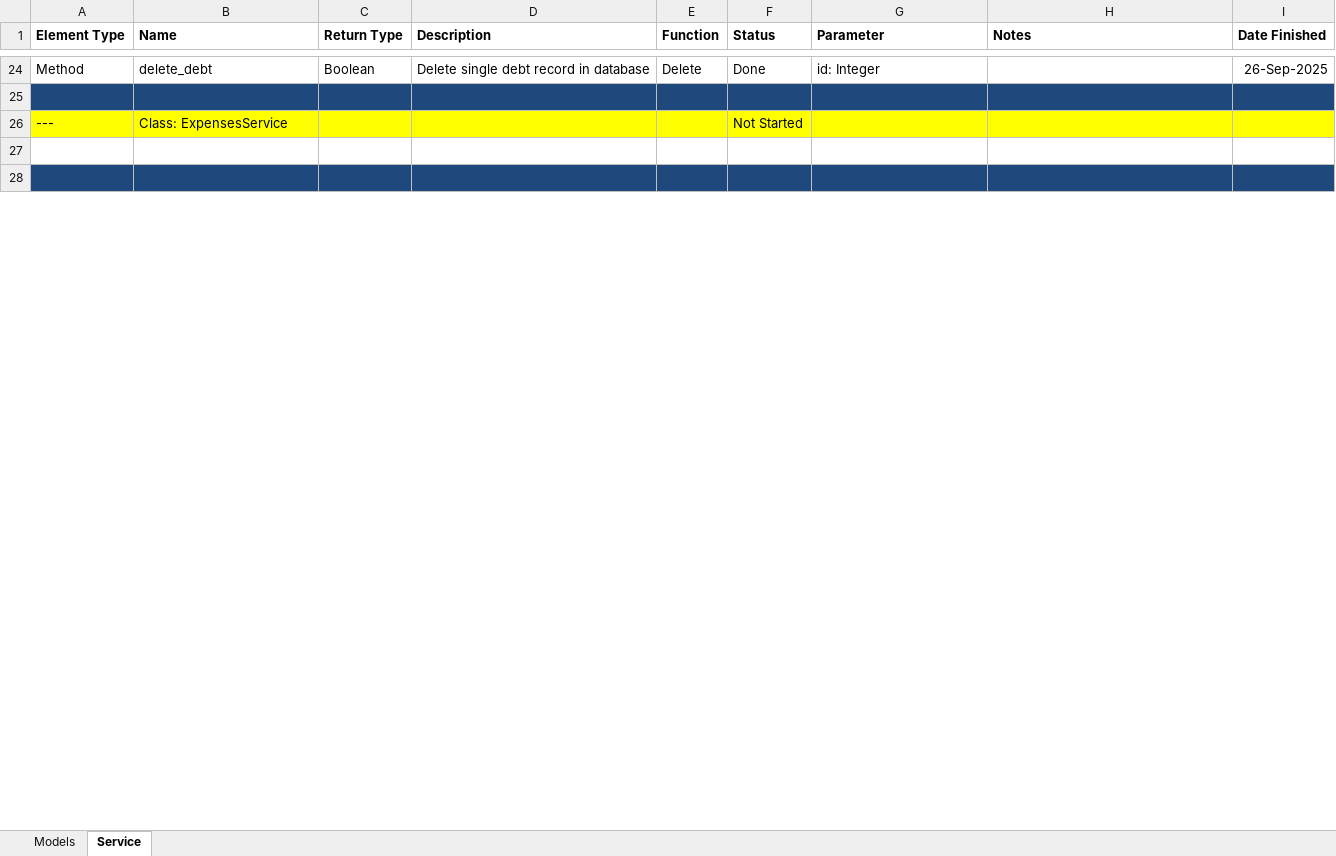
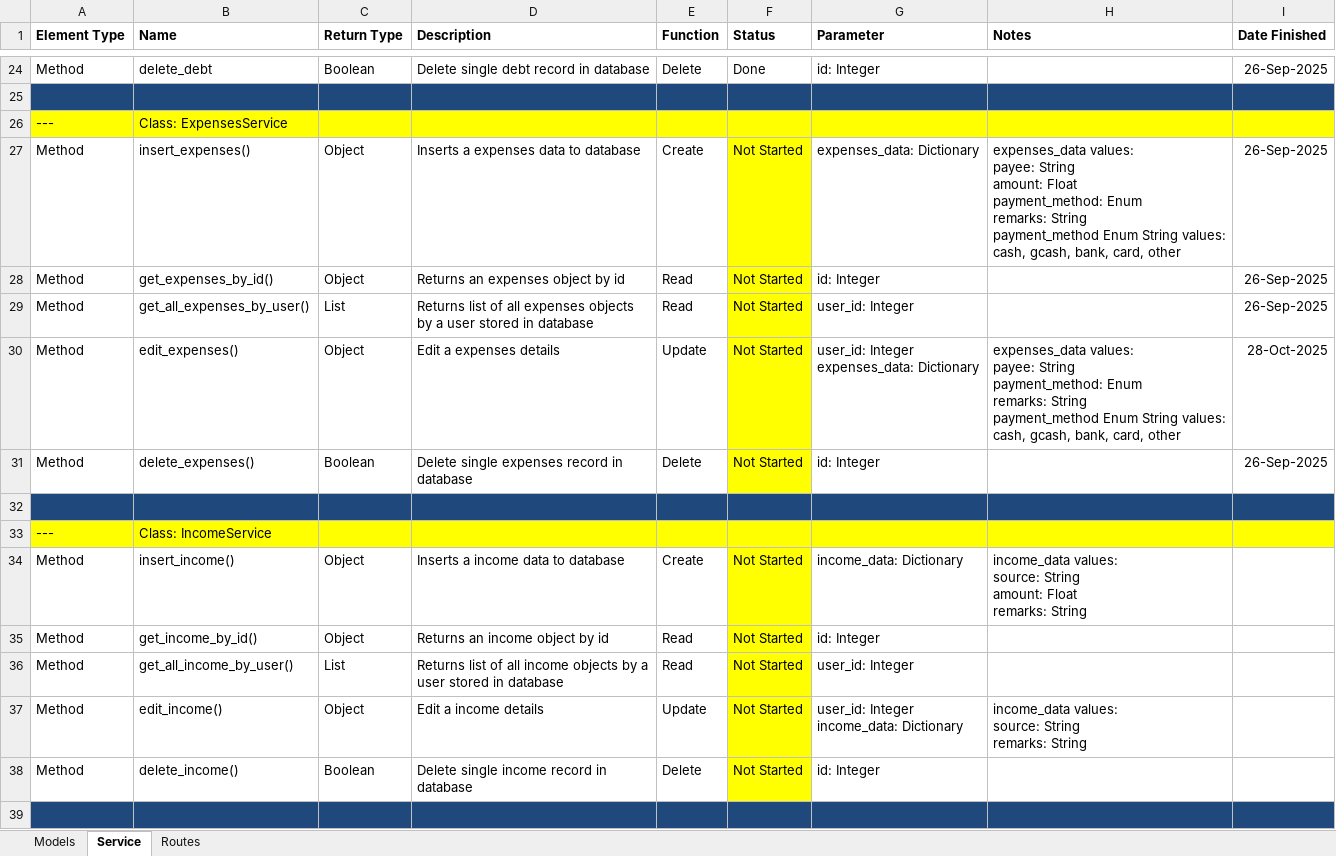
Before and after one commit to inamonanymous/panot_financial_tracker, an Excel workbook: Finance_Tracker_Class_Matrix.xlsx, sheet Service, drawn as a sheet; only a part is shown, gaps mark what is left out; values as stored, in another font and other column widths than the file's, no borders; conditional formats and table styles not drawn; addresses are those after the commit; ↵ is a line break in a cell; the diff covers the shown part only; the diff names each change by its address in the sheet, - before the commit and + after, or states it on an @@ line.

Commit message:
changes

```diff
--- a/Finance_Tracker_Class_Matrix.xlsx (sheet Service)
+++ b/Finance_Tracker_Class_Matrix.xlsx (sheet Service)
+sheet tab: Routes
-F26 (Status): Not Started
+F26 (Status): (empty)
+row 27: Method | insert_expenses() | Object | Inserts a expenses data to database | Create | Not Started | expenses_data: Dictionary | expenses_data values: ↵ payee: String ↵ amount: Float ↵ payment_method: Enum ↵ remarks: String ↵ payment_method Enum String values: ↵ cash, gcash, bank, card, other | 26-Sep-2025
+row 28: Method | get_expenses_by_id() | Object | Returns an expenses object by id | Read | Not Started | id: Integer |  | 26-Sep-2025
+row 29: Method | get_all_expenses_by_user() | List | Returns list of all expenses objects by a user stored in database | Read | Not Started | user_id: Integer |  | 26-Sep-2025
+row 30: Method | edit_expenses() | Object | Edit a expenses details | Update | Not Started | user_id: Integer ↵ expenses_data: Dictionary | expenses_data values: ↵ payee: String ↵ payment_method: Enum ↵ remarks: String ↵ payment_method Enum String values: ↵ cash, gcash, bank, card, other | 28-Oct-2025
+row 31: Method | delete_expenses() | Boolean | Delete single expenses record in database | Delete | Not Started | id: Integer |  | 26-Sep-2025
-A32:I32 fill: none
+A32:I32 fill: #1F497D
+row 33: --- | Class: IncomeService
+row 34: Method | insert_income() | Object | Inserts a income data to database | Create | Not Started | income_data: Dictionary | income_data values: ↵ source: String ↵ amount: Float ↵ remarks: String
+row 35: Method | get_income_by_id() | Object | Returns an income object by id | Read | Not Started | id: Integer
+row 36: Method | get_all_income_by_user() | List | Returns list of all income objects by a user stored in database | Read | Not Started | user_id: Integer
+row 37: Method | edit_income() | Object | Edit a income details | Update | Not Started | user_id: Integer ↵ income_data: Dictionary | income_data values: ↵ source: String ↵ remarks: String
+row 38: Method | delete_income() | Boolean | Delete single income record in database | Delete | Not Started | id: Integer
```
Also changed, not shown: 8 added rows, 3 removed rows, 26 edited cells and cell formats elsewhere in this sheet.
